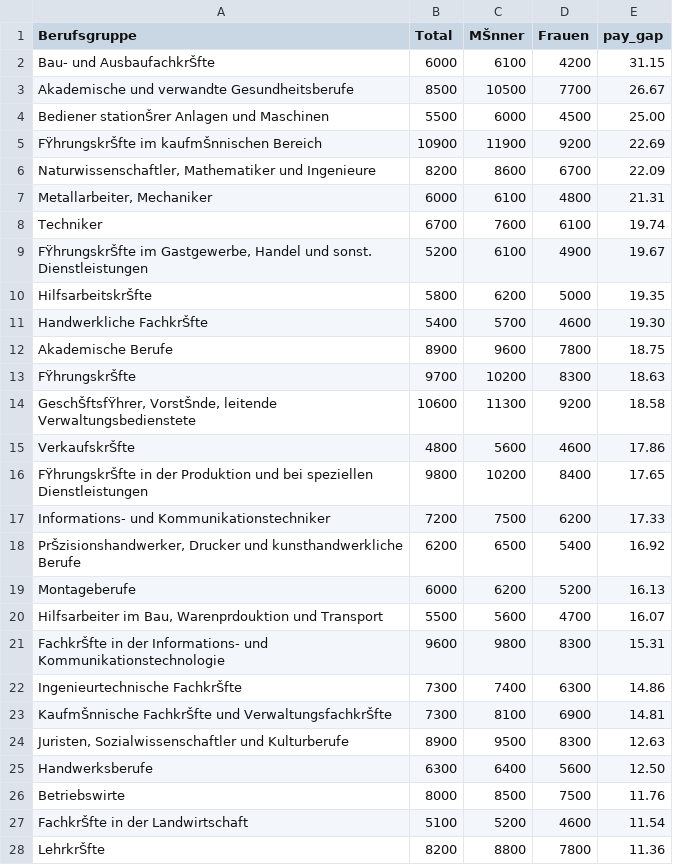
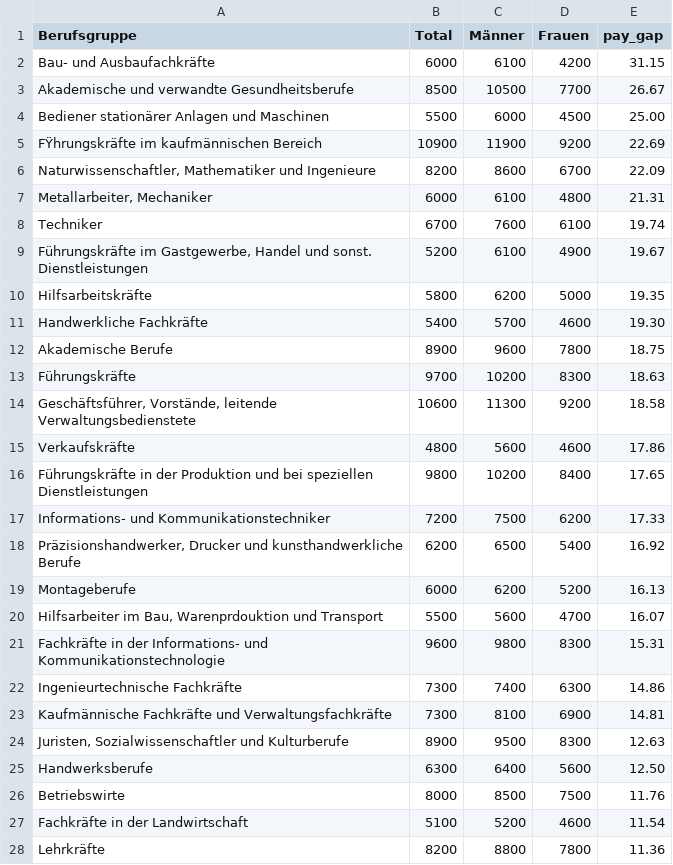
Before and after one commit to CGRBZH/zhiz2020_vis, a CSV file: berufsgruppe_geschlecht.csv, drawn as a sheet; only a part is shown; the diff covers the shown part only; the diff names each change by its address in the sheet, - before the commit and + after, or states it on an @@ line.

Commit message:
Update berufsgruppe_geschlecht.csv

```diff
--- a/berufsgruppe_geschlecht.csv
+++ b/berufsgruppe_geschlecht.csv
-C1: MŠnner
+C1: Männer
-A2 (Berufsgruppe): Bau- und AusbaufachkrŠfte
+A2 (Berufsgruppe): Bau- und Ausbaufachkräfte
-A4 (Berufsgruppe): Bediener stationŠrer Anlagen und Maschinen
+A4 (Berufsgruppe): Bediener stationärer Anlagen und Maschinen
-A5 (Berufsgruppe): FŸhrungskrŠfte im kaufmŠnnischen Bereich
+A5 (Berufsgruppe): FŸhrungskräfte im kaufmännischen Bereich
-A9 (Berufsgruppe): FŸhrungskrŠfte im Gastgewerbe,…
+A9 (Berufsgruppe): Führungskräfte im Gastgewerbe,…
-A10 (Berufsgruppe): HilfsarbeitskrŠfte
+A10 (Berufsgruppe): Hilfsarbeitskräfte
-A11 (Berufsgruppe): Handwerkliche FachkrŠfte
+A11 (Berufsgruppe): Handwerkliche Fachkräfte
-A13 (Berufsgruppe): FŸhrungskrŠfte
+A13 (Berufsgruppe): Führungskräfte
-A14 (Berufsgruppe): GeschŠftsfŸhrer, VorstŠnde, leitende Verwaltungsbedienstete
+A14 (Berufsgruppe): Geschäftsführer, Vorstände, leitende Verwaltungsbedienstete
-A15 (Berufsgruppe): VerkaufskrŠfte
+A15 (Berufsgruppe): Verkaufskräfte
-A16 (Berufsgruppe): FŸhrungskrŠfte in der…
+A16 (Berufsgruppe): Führungskräfte in der…
-A18 (Berufsgruppe): PrŠzisionshandwerker, Drucker und…
+A18 (Berufsgruppe): Präzisionshandwerker, Drucker und…
-A21 (Berufsgruppe): FachkrŠfte in der…
+A21 (Berufsgruppe): Fachkräfte in der…
-A22 (Berufsgruppe): Ingenieurtechnische FachkrŠfte
+A22 (Berufsgruppe): Ingenieurtechnische Fachkräfte
-A23 (Berufsgruppe): KaufmŠnnische FachkrŠfte und VerwaltungsfachkrŠfte
+A23 (Berufsgruppe): Kaufmännische Fachkräfte und Verwaltungsfachkräfte
-A27 (Berufsgruppe): FachkrŠfte in der Landwirtschaft
+A27 (Berufsgruppe): Fachkräfte in der Landwirtschaft
-A28 (Berufsgruppe): LehrkrŠfte
+A28 (Berufsgruppe): Lehrkräfte
```
Also changed, not shown: 10 edited cells elsewhere in this file.
